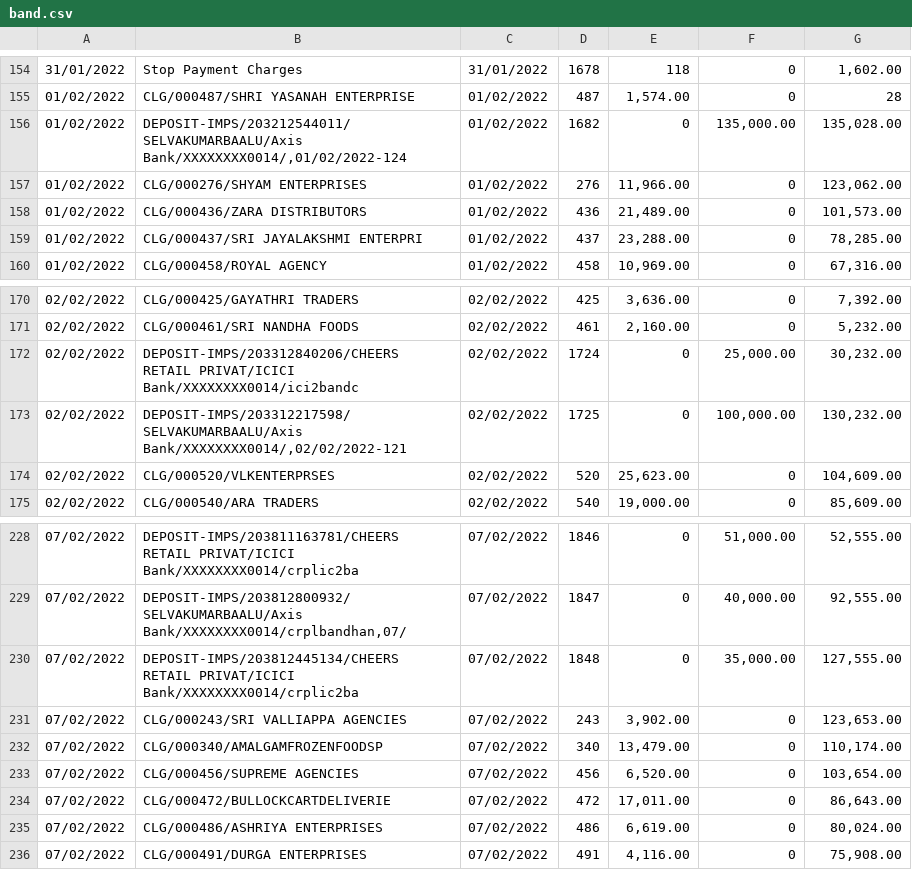
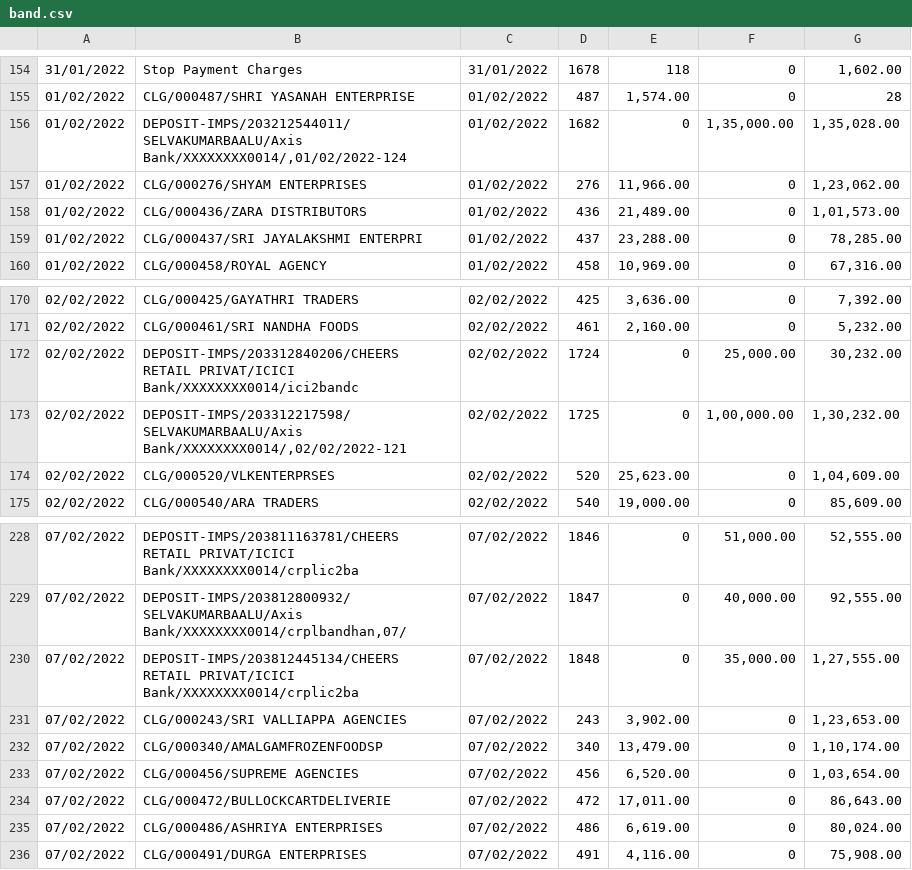
Before and after one commit to SimbhuTwice/CheersAcc, a CSV file: band.csv, drawn as a sheet; only a part is shown, gaps mark what is left out; the diff covers the shown part only; the diff names each change by its address in the sheet, - before the commit and + after, or states it on an @@ line.

```diff
--- a/band.csv
+++ b/band.csv
-F156: 135,000.00
+F156: 1,35,000.00
-G156: 135,028.00
+G156: 1,35,028.00
-G157: 123,062.00
+G157: 1,23,062.00
-G158: 101,573.00
+G158: 1,01,573.00
-F173: 100,000.00
+F173: 1,00,000.00
-G173: 130,232.00
+G173: 1,30,232.00
-G174: 104,609.00
+G174: 1,04,609.00
-G230: 127,555.00
+G230: 1,27,555.00
-G231: 123,653.00
+G231: 1,23,653.00
-G232: 110,174.00
+G232: 1,10,174.00
-G233: 103,654.00
+G233: 1,03,654.00
```
Also changed, not shown: 13 added rows and 13 edited cells elsewhere in this file.
